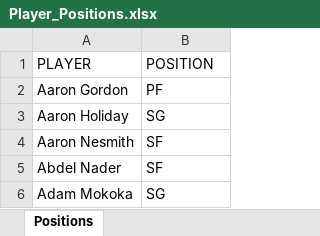
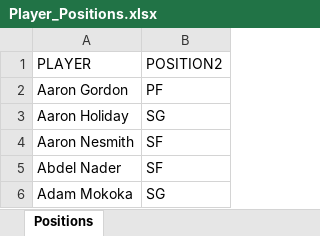
Before and after one commit to ZTFisme/Data-Sets, an Excel workbook: Player_Positions.xlsx, sheet Positions, drawn as a sheet; only a part is shown; values as stored, in another font and other column widths than the file's, no borders; the diff names each change by its address in the sheet, - before the commit and + after, or states it on an @@ line.

Commit message:
Add files via upload

```diff
--- a/Player_Positions.xlsx (sheet Positions)
+++ b/Player_Positions.xlsx (sheet Positions)
-B1: POSITION
+B1: POSITION2
```
